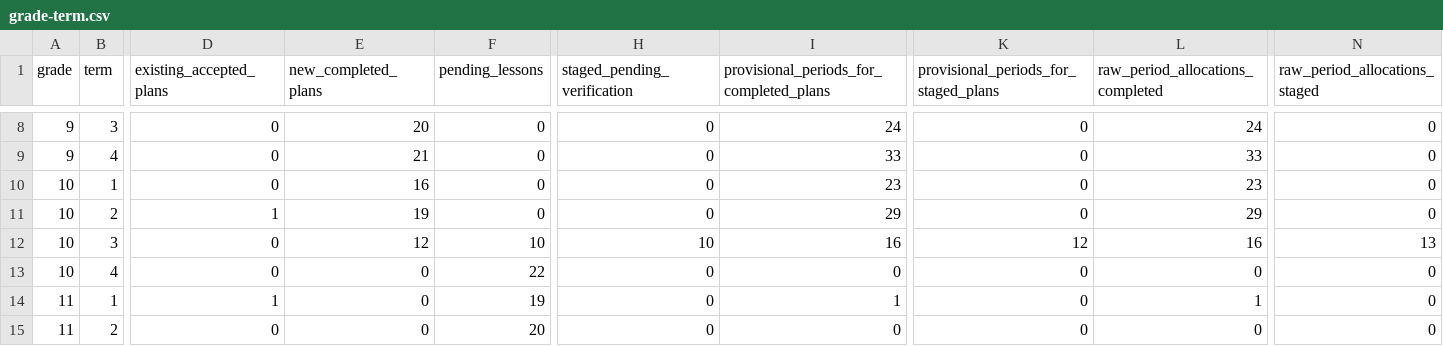
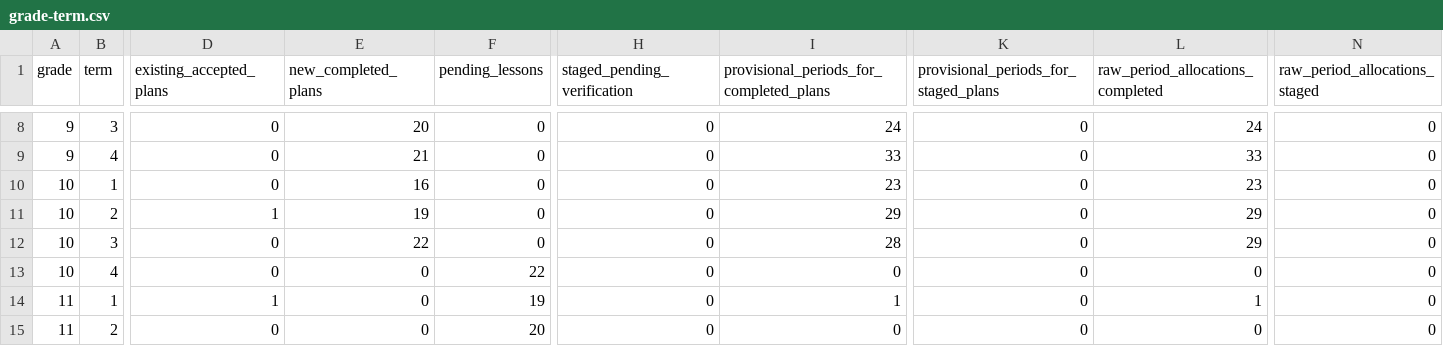
Before and after one commit to PDthePlug/Applied-Commerce-, a CSV file: docs/programme-rollout/grade-term.csv, drawn as a sheet; only a part is shown, gaps mark what is left out; the diff names each change by its address in the sheet, - before the commit and + after, or states it on an @@ line.

Commit message:
Record genuine staging acceptance for complete Grade 10 Term 3

```diff
--- a/docs/programme-rollout/grade-term.csv
+++ b/docs/programme-rollout/grade-term.csv
-E12 (new_completed_plans): 12
+E12 (new_completed_plans): 22
-F12 (pending_lessons): 10
+F12 (pending_lessons): 0
-H12 (staged_pending_verification): 10
+H12 (staged_pending_verification): 0
-I12: 16
+I12: 28
-K12: 12
+K12: 0
-L12 (raw_period_allocations_completed): 16
+L12 (raw_period_allocations_completed): 29
-N12 (raw_period_allocations_staged): 13
+N12 (raw_period_allocations_staged): 0
```
Also changed, not shown: 31 other files.
